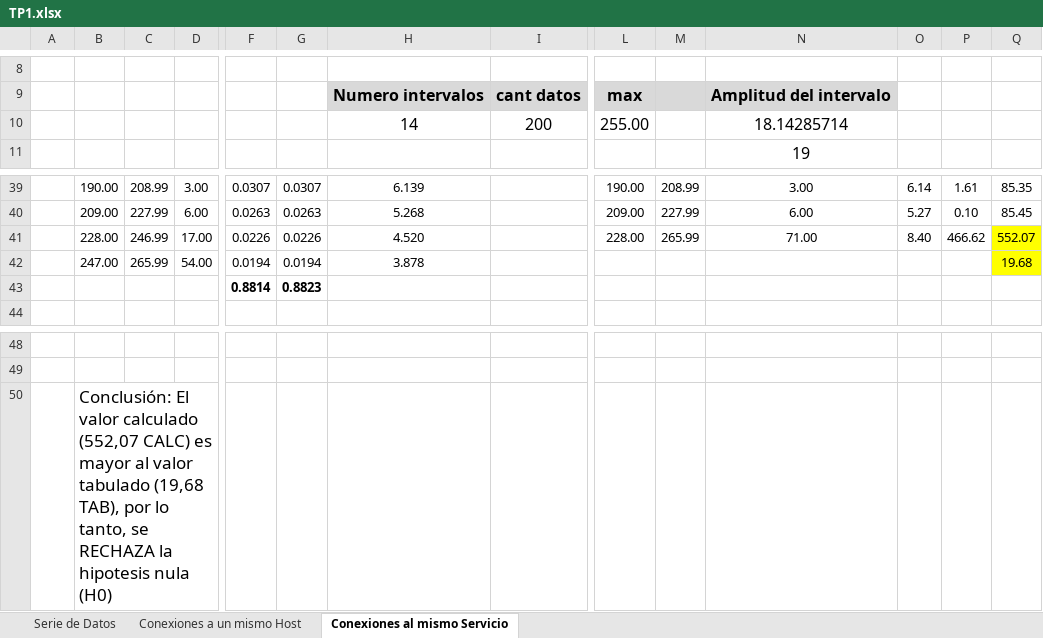
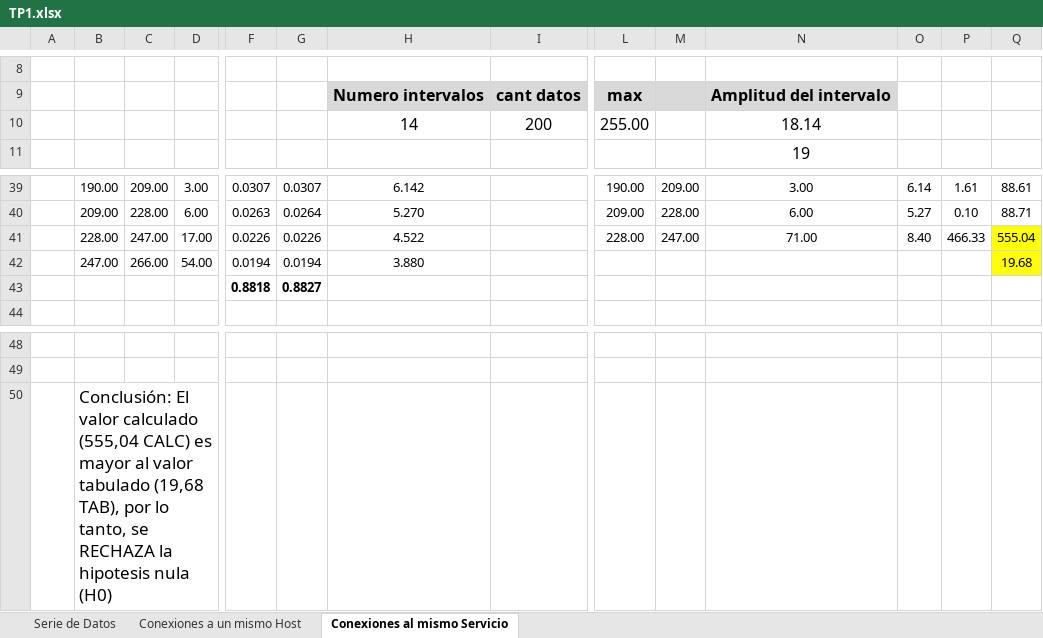
Before and after one commit to escrimaglia/SIM-TP1, an Excel workbook: TP/TP1.xlsx, sheet Conexiones al mismo Servicio, drawn as a sheet; only a part is shown, gaps mark what is left out; values as stored, in another font and other column widths than the file's, no borders; charts and pictures not drawn; removed rows and columns are numbered as before the commit, all else as after; rows hold the shown columns only; the diff covers the shown part only; the diff names each change by its address in the sheet, - before the commit and + after, or states it on an @@ line.

Commit message:
intervalos

```diff
--- a/TP/TP1.xlsx (sheet Conexiones al mismo Servicio)
+++ b/TP/TP1.xlsx (sheet Conexiones al mismo Servicio)
-N10: 18.14285714
+N10: 18.14
-C39: 208.99
+C39: 209.00
-H39: 6.139
+H39: 6.142
-M39: 208.99
+M39: 209.00
-Q39: 85.35
+Q39: 88.61
-C40: 227.99
+C40: 228.00
-G40: 0.0263
+G40: 0.0264
-H40: 5.268
+H40: 5.270
-M40: 227.99
+M40: 228.00
-Q40: 85.45
+Q40: 88.71
-C41: 246.99
+C41: 247.00
-H41: 4.520
+H41: 4.522
-M41: 265.99
+M41: 247.00
-P41: 466.62
+P41: 466.33
-Q41: 552.07
+Q41: 555.04
-C42: 265.99
+C42: 266.00
-H42: 3.878
+H42: 3.880
-row 43:  |  |  |  | 0.8814 | 0.8823
+row 43:  |  |  |  | 0.8818 | 0.8827
-B50: …valor calculado (552,07 CALC) es…
+B50: …valor calculado (555,04 CALC) es…
```
Also changed, not shown: 7 added rows, 7 removed rows and 21 edited cells elsewhere in this sheet, sheet Conexiones a un mismo Host, formulas that keep their value, charts or pictures.
